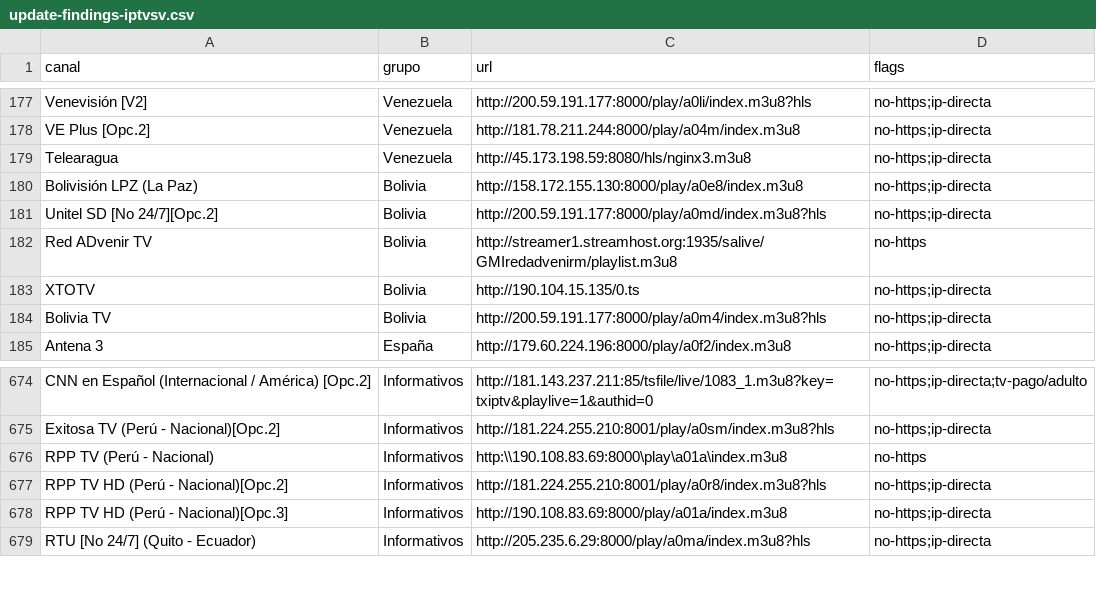
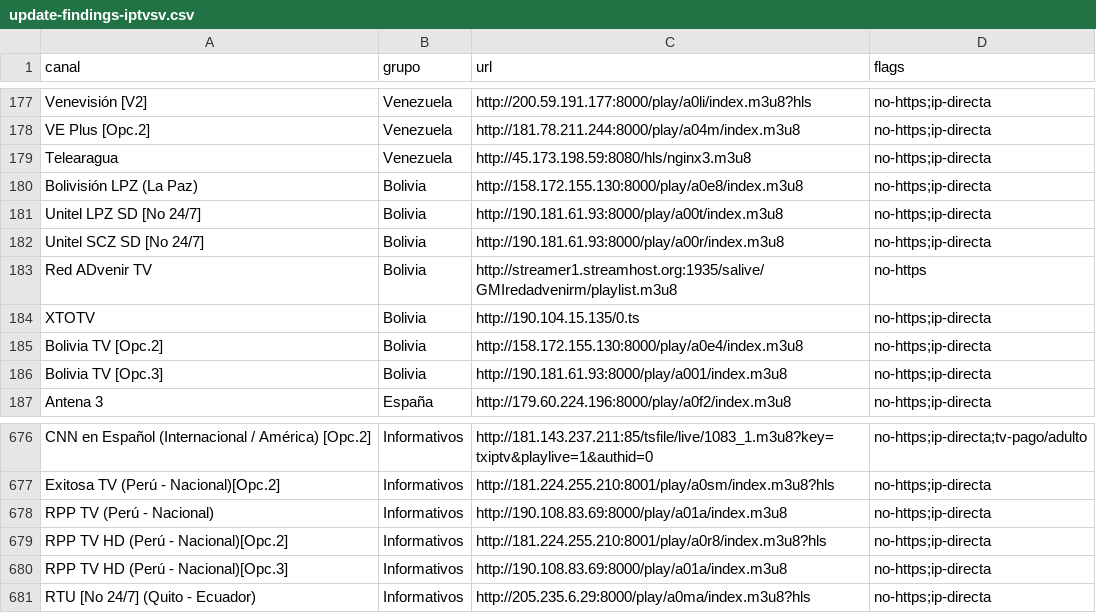
Before and after one commit to andreshuzziel/Casan_Tv, a CSV file: upstream/audit/update-findings-iptvsv.csv, drawn as a sheet; only a part is shown, gaps mark what is left out.

```diff
--- a/upstream/audit/update-findings-iptvsv.csv
+++ b/upstream/audit/update-findings-iptvsv.csv
@@ -180,6 +180,8 @@ Telearagua,Venezuela,http://45.173.198.59:8080/hls/nginx3.m3u8,no-https;ip-direc
 Bolivisión LPZ (La Paz),Bolivia,http://158.172.155.130:8000/play/a0e8/index.m3u8,no-https;ip-directa
-Unitel SD [No 24/7][Opc.2],Bolivia,http://200.59.191.177:8000/play/a0md/index.m3u8?hls,no-https;ip-directa
+Unitel LPZ SD [No 24/7],Bolivia,http://190.181.61.93:8000/play/a00t/index.m3u8,no-https;ip-directa
+Unitel SCZ SD [No 24/7],Bolivia,http://190.181.61.93:8000/play/a00r/index.m3u8,no-https;ip-directa
 Red ADvenir TV,Bolivia,http://streamer1.streamhost.org:1935/salive/GMIredadvenirm/playlist.m3u8,no-https
 XTOTV,Bolivia,http://190.104.15.135/0.ts,no-https;ip-directa
-Bolivia TV,Bolivia,http://200.59.191.177:8000/play/a0m4/index.m3u8?hls,no-https;ip-directa
+Bolivia TV [Opc.2],Bolivia,http://158.172.155.130:8000/play/a0e4/index.m3u8,no-https;ip-directa
+Bolivia TV [Opc.3],Bolivia,http://190.181.61.93:8000/play/a001/index.m3u8,no-https;ip-directa
 Antena 3,España,http://179.60.224.196:8000/play/a0f2/index.m3u8,no-https;ip-directa
@@ -675,3 +677,3 @@ CNN en Español (Internacional / América) [Opc.2],Informativos,http://181.143.2
 Exitosa TV (Perú - Nacional)[Opc.2],Informativos,http://181.224.255.210:8001/play/a0sm/index.m3u8?hls,no-https;ip-directa
-RPP TV (Perú - Nacional),Informativos,http:\\190.108.83.69:8000\play\a01a\index.m3u8,no-https
+RPP TV (Perú - Nacional),Informativos,http://190.108.83.69:8000/play/a01a/index.m3u8,no-https;ip-directa
 RPP TV HD (Perú - Nacional)[Opc.2],Informativos,http://181.224.255.210:8001/play/a0r8/index.m3u8?hls,no-https;ip-directa
```
Also changed, not shown: upstream/audit/update-findings-hispam.csv, upstream/audit/update-findings-spa.csv, 5 other files.
